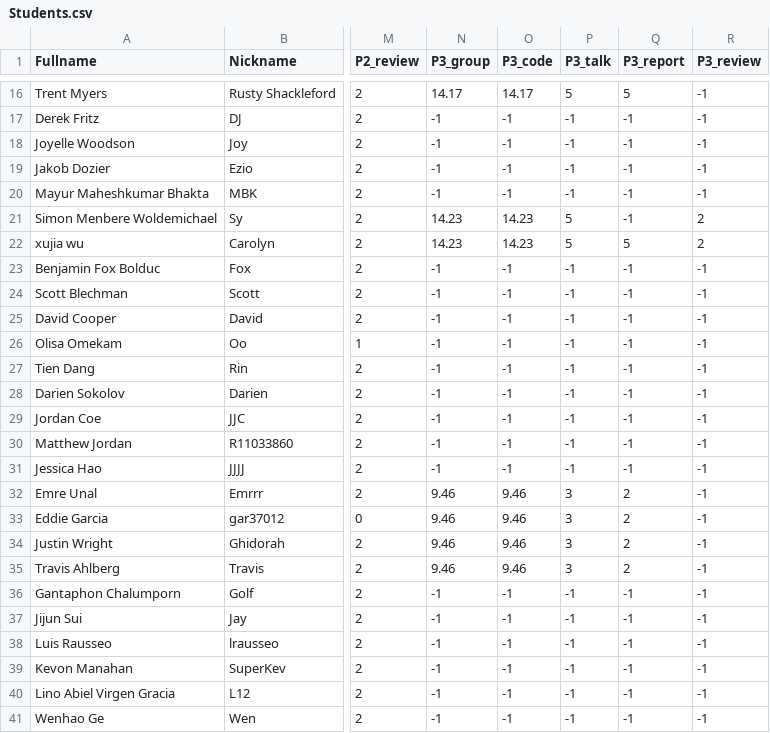
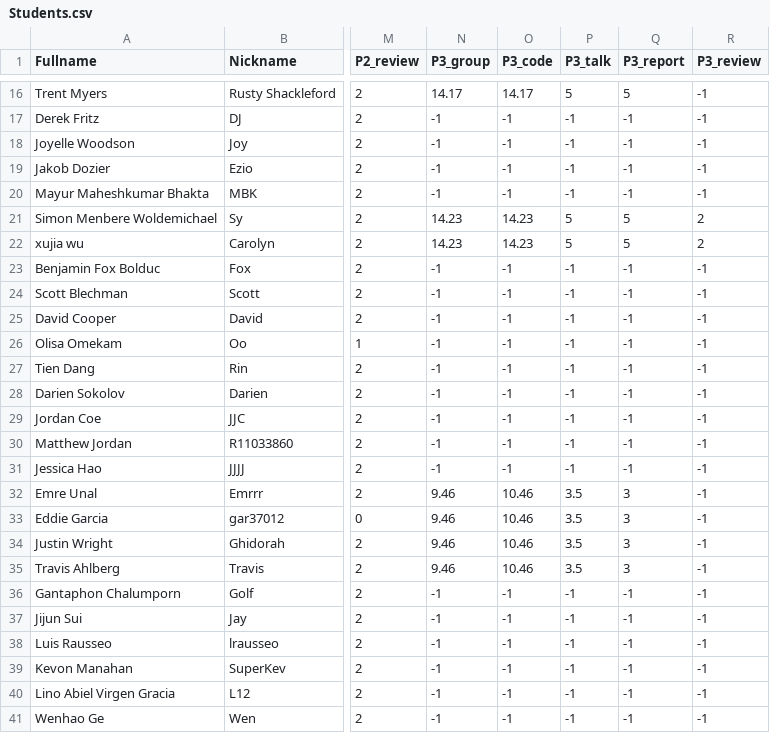
Before and after one commit to iDataVisualizationLab/5331Virtual-Reality, a CSV file: grade/data/Students.csv, drawn as a sheet; only a part is shown, gaps mark what is left out; the diff names each change by its address in the sheet, - before the commit and + after, or states it on an @@ line.

Commit message:
update P3

```diff
--- a/grade/data/Students.csv
+++ b/grade/data/Students.csv
-Q21 (P3_report): -1
+Q21 (P3_report): 5
-O32:O35 (P3_code): 9.46
+O32:O35 (P3_code): 10.46
-P32:P35 (P3_talk): 3
+P32:P35 (P3_talk): 3.5
-Q32:Q35 (P3_report): 2
+Q32:Q35 (P3_report): 3
```
